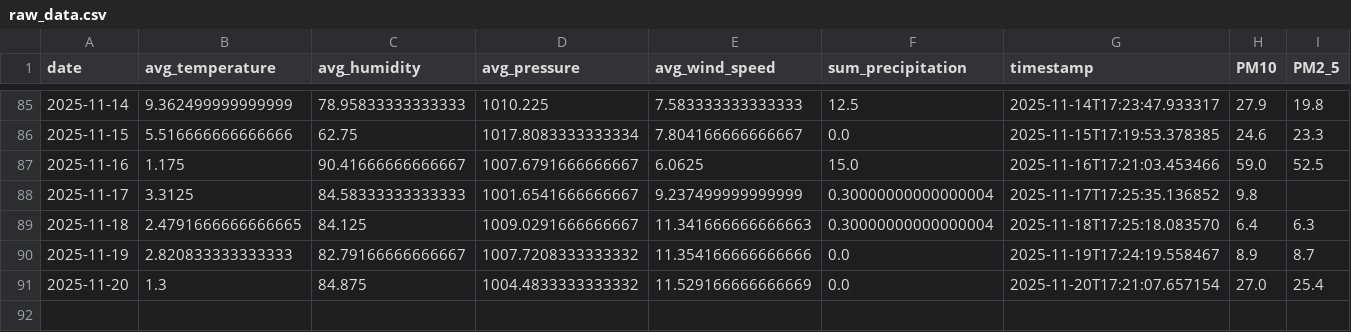
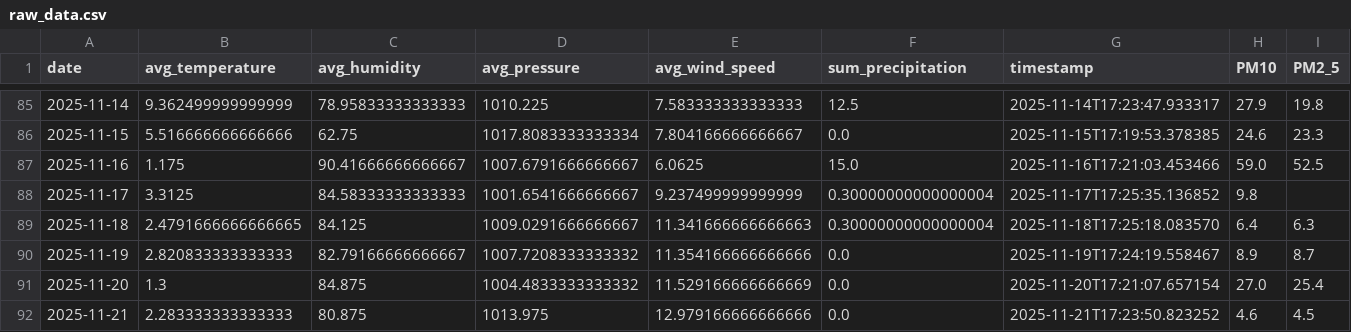
Before and after one commit to kszajner/GDAIR, a CSV file: raw_data.csv, drawn as a sheet; only a part is shown, gaps mark what is left out; the diff names each change by its address in the sheet, - before the commit and + after, or states it on an @@ line.

```diff
--- a/raw_data.csv
+++ b/raw_data.csv
+row 92: 2025-11-21 | 2.283333333333333 | 80.875 | 1013.975 | 12.979166666666666 | 0.0 | 2025-11-21T17:23:50.823252 | 4.6 | 4.5
```
